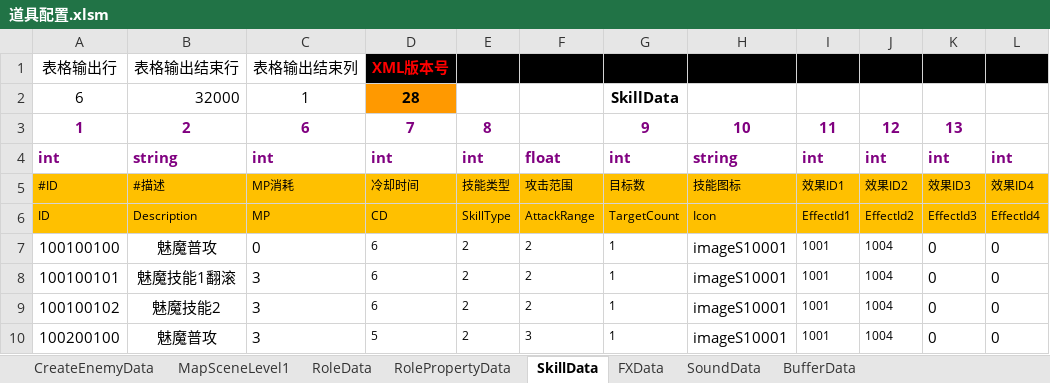
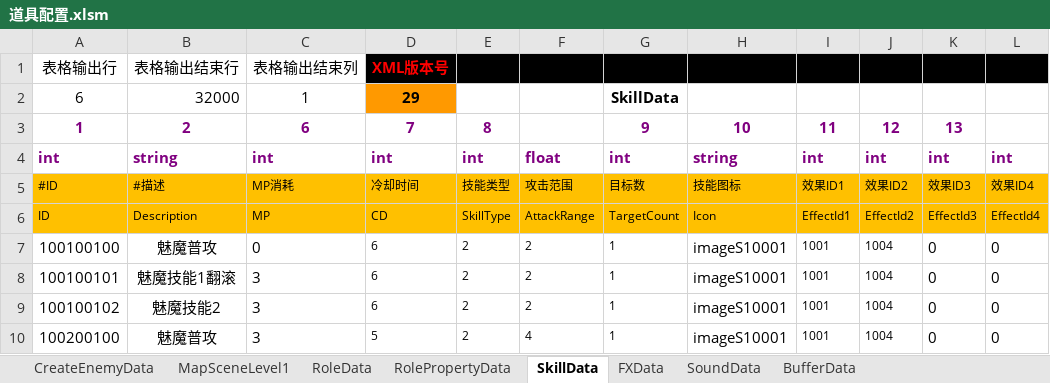
Before and after one commit to chen95nuo/NewRPG2D, an Excel workbook: 文档/道具配置.xlsm, sheet SkillData, drawn as a sheet; only a part is shown; values as stored, in another font and other column widths than the file's, no borders; charts and pictures and conditional formats not drawn; the diff names each change by its address in the sheet, - before the commit and + after, or states it on an @@ line.

```diff
--- a/文档/道具配置.xlsm (sheet SkillData)
+++ b/文档/道具配置.xlsm (sheet SkillData)
-D2: 28
+D2: 29
-F10: 3
+F10: 4
```
Also changed, not shown: charts or pictures, 11 other files.
